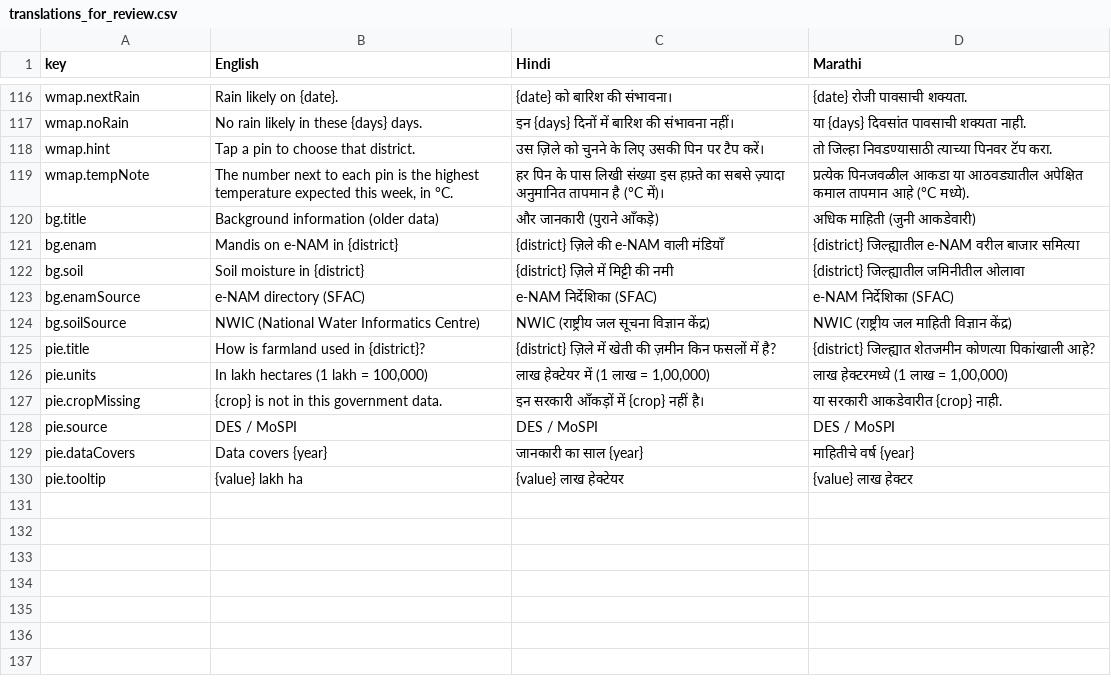
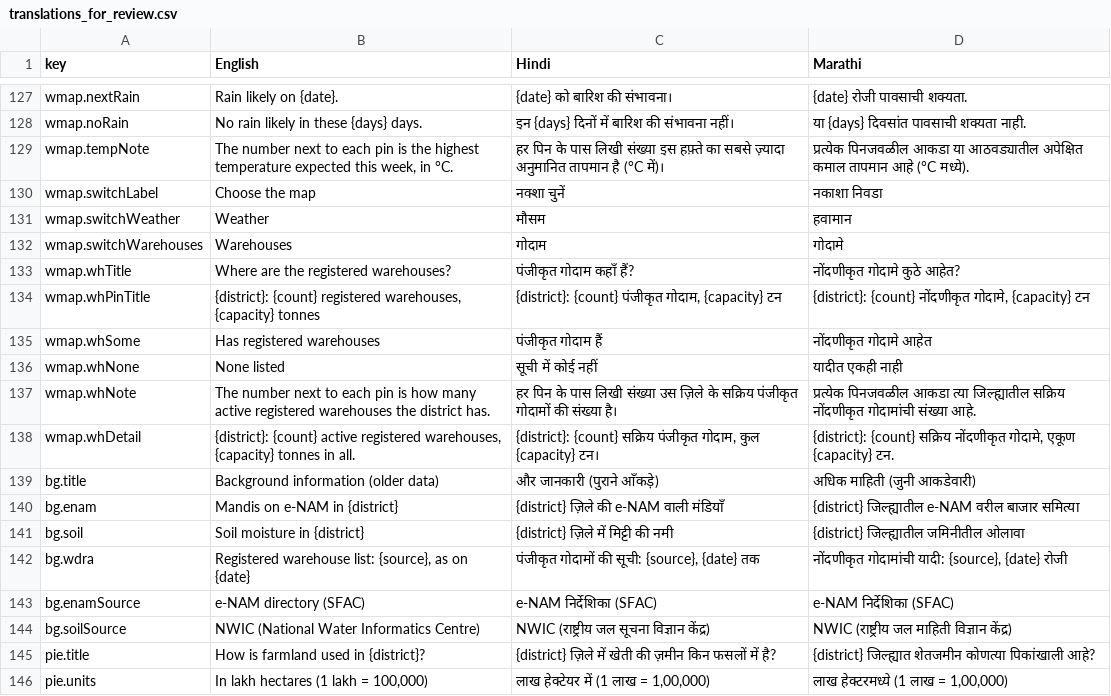
Before and after one commit to blackholeinfiverse37/Maharashtra-district---initial-pilot., a CSV file: docs/translations_for_review.csv, drawn as a sheet; only a part is shown, gaps mark what is left out; the shorter side is filled out with more unchanged rows; the diff covers the shown part only.

Commit message:
Add registered warehouses card and a warehouse view on the district map
- Warehouses in and near the district, from WDRA's public list (active and valid only, nearest 10)
- Names kept only for organisations; addresses cleaned of personal names and phone numbers
- District map: switch between weather and warehouses; pins no longer change the district
- Words in English, Hindi and Marathi

```diff
--- a/docs/translations_for_review.csv
+++ b/docs/translations_for_review.csv
@@ -117,4 +128,12 @@
 "wmap.noRain","No rain likely in these {days} days.","इन {days} दिनों में बारिश की संभावना नहीं।","या {days} दिवसांत पावसाची शक्यता नाही."
-"wmap.hint","Tap a pin to choose that district.","उस ज़िले को चुनने के लिए उसकी पिन पर टैप करें।","तो जिल्हा निवडण्यासाठी त्याच्या पिनवर टॅप करा."
 "wmap.tempNote","The number next to each pin is the highest temperature expected this week, in °C.","हर पिन के पास लिखी संख्या इस हफ़्ते का सबसे ज़्यादा अनुमानित तापमान है (°C में)।","प्रत्येक पिनजवळील आकडा या आठवड्यातील अपेक्षित कमाल तापमान आहे (°C मध्ये)."
+"wmap.switchLabel","Choose the map","नक्शा चुनें","नकाशा निवडा"
+"wmap.switchWeather","Weather","मौसम","हवामान"
+"wmap.switchWarehouses","Warehouses","गोदाम","गोदामे"
+"wmap.whTitle","Where are the registered warehouses?","पंजीकृत गोदाम कहाँ हैं?","नोंदणीकृत गोदामे कुठे आहेत?"
+"wmap.whPinTitle","{district}: {count} registered warehouses, {capacity} tonnes","{district}: {count} पंजीकृत गोदाम, {capacity} टन","{district}: {count} नोंदणीकृत गोदामे, {capacity} टन"
+"wmap.whSome","Has registered warehouses","पंजीकृत गोदाम हैं","नोंदणीकृत गोदामे आहेत"
+"wmap.whNone","None listed","सूची में कोई नहीं","यादीत एकही नाही"
+"wmap.whNote","The number next to each pin is how many active registered warehouses the district has.","हर पिन के पास लिखी संख्या उस ज़िले के सक्रिय पंजीकृत गोदामों की संख्या है।","प्रत्येक पिनजवळील आकडा त्या जिल्ह्यातील सक्रिय नोंदणीकृत गोदामांची संख्या आहे."
+"wmap.whDetail","{district}: {count} active registered warehouses, {capacity} tonnes in all.","{district}: {count} सक्रिय पंजीकृत गोदाम, कुल {capacity} टन।","{district}: {count} सक्रिय नोंदणीकृत गोदामे, एकूण {capacity} टन."
 "bg.title","Background information (older data)","और जानकारी (पुराने आँकड़े)","अधिक माहिती (जुनी आकडेवारी)"
@@ -122,2 +141,3 @@
 "bg.soil","Soil moisture in {district}","{district} ज़िले में मिट्टी की नमी","{district} जिल्ह्यातील जमिनीतील ओलावा"
+"bg.wdra","Registered warehouse list: {source}, as on {date}","पंजीकृत गोदामों की सूची: {source}, {date} तक","नोंदणीकृत गोदामांची यादी: {source}, {date} रोजी"
 "bg.enamSource","e-NAM directory (SFAC)","e-NAM निर्देशिका (SFAC)","e-NAM निर्देशिका (SFAC)"
```
Also changed, not shown: 11 added rows elsewhere in this file, 17 other files.
